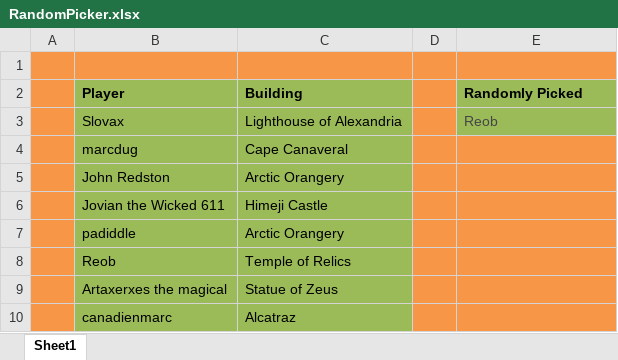
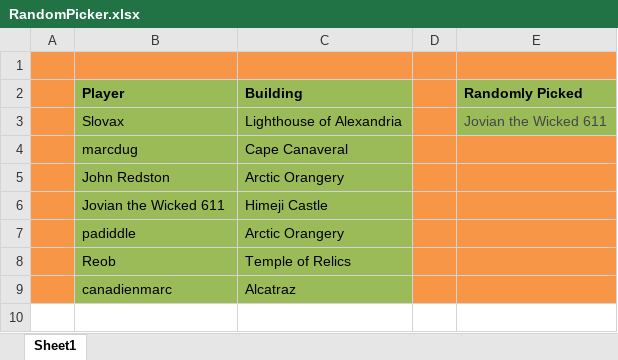
Before and after one commit to LazarusLottery/LazarusLottery.github.io, an Excel workbook: RandomPicker.xlsx, sheet Sheet1, drawn as a sheet; values as stored, in another font and other column widths than the file's, no borders; the diff names each change by its address in the sheet, - before the commit and + after, or states it on an @@ line.

```diff
--- a/RandomPicker.xlsx (sheet Sheet1)
+++ b/RandomPicker.xlsx (sheet Sheet1)
-E3 (Randomly Picked): Reob
+E3 (Randomly Picked): Jovian the Wicked 611
-row 9:  | Artaxerxes the magical | Statue of Zeus
```
Also changed, not shown: 2 other files.
